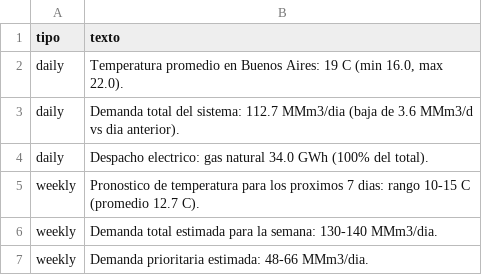
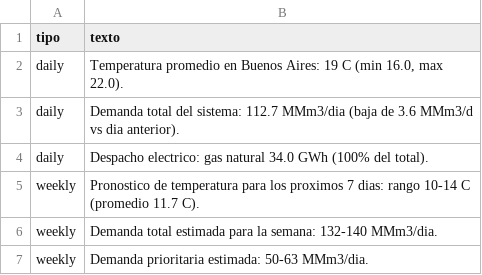
Before and after one commit to mpodeley/estado-del-sistema, a CSV file: data/comments.csv, drawn as a sheet.

```diff
--- a/data/comments.csv
+++ b/data/comments.csv
@@ -4,4 +4,4 @@ daily,Demanda total del sistema: 112.7 MMm3/dia (baja de 3.6 MMm3/d vs dia anter
 daily,Despacho electrico: gas natural 34.0 GWh (100% del total).
-weekly,Pronostico de temperatura para los proximos 7 dias: rango 10-15 C (promedio 12.7 C).
-weekly,Demanda total estimada para la semana: 130-140 MMm3/dia.
-weekly,Demanda prioritaria estimada: 48-66 MMm3/dia.
+weekly,Pronostico de temperatura para los proximos 7 dias: rango 10-14 C (promedio 11.7 C).
+weekly,Demanda total estimada para la semana: 132-140 MMm3/dia.
+weekly,Demanda prioritaria estimada: 50-63 MMm3/dia.
```
Also changed, not shown: data/forecast_backtest.csv, data/weather_regions.csv, 17 other files.
